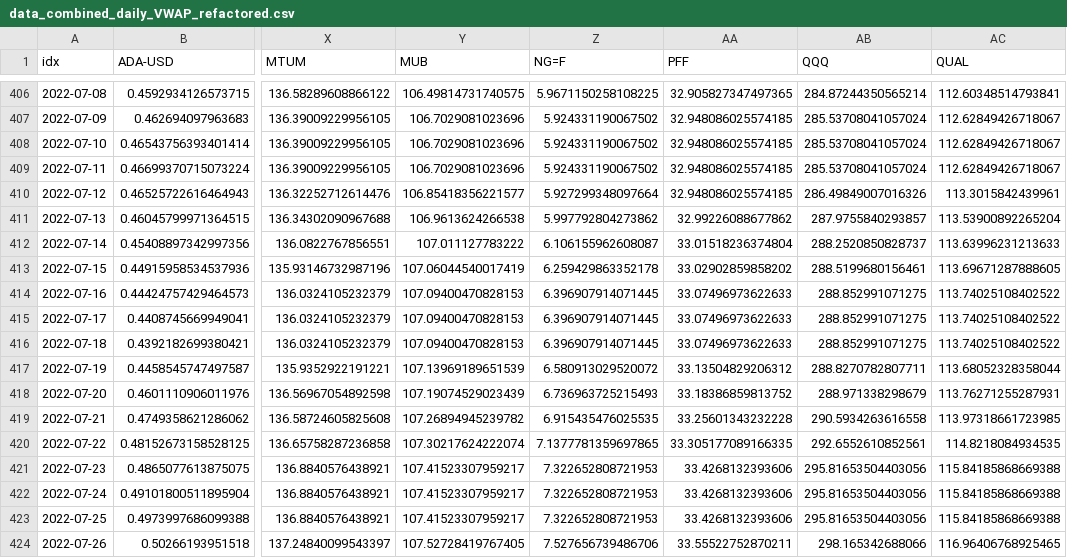
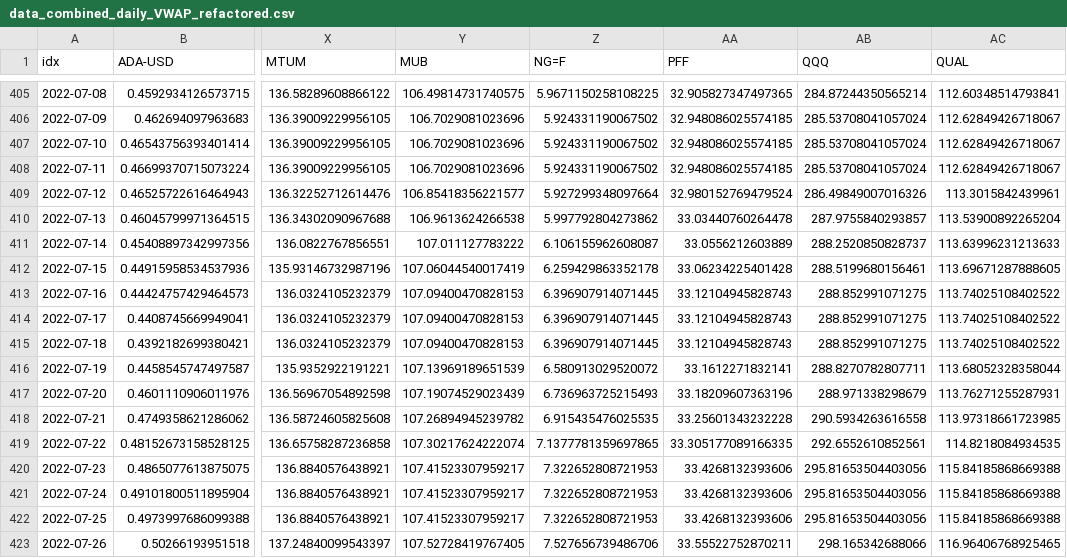
Before and after one commit to jefferygao1984/METIS_IDS_PROJECT, a CSV file: data_combined_daily_VWAP_refactored.csv, drawn as a sheet; only a part is shown, gaps mark what is left out; addresses are those after the commit; the diff covers the shown part only; the diff names each change by its address in the sheet, - before the commit and + after, or states it on an @@ line.

```diff
--- a/data_combined_daily_VWAP_refactored.csv
+++ b/data_combined_daily_VWAP_refactored.csv
-AA409 (PFF): 32.948086025574185
+AA409 (PFF): 32.980152769479524
-AA410 (PFF): 32.99226088677862
+AA410 (PFF): 33.03440760264478
-AA411 (PFF): 33.01518236374804
+AA411 (PFF): 33.0556212603889
-AA412 (PFF): 33.02902859858202
+AA412 (PFF): 33.06234225401428
-AA413:AA415 (PFF): 33.07496973622633
+AA413:AA415 (PFF): 33.12104945828743
-AA416 (PFF): 33.13504829206312
+AA416 (PFF): 33.1612271832141
-AA417 (PFF): 33.18386859813752
+AA417 (PFF): 33.18209607363196
```
Also changed, not shown: 1 added row, 1 removed row and 11 edited cells elsewhere in this file, quad_probs.csv, summary_overview_15m.csv, 5 other files.
